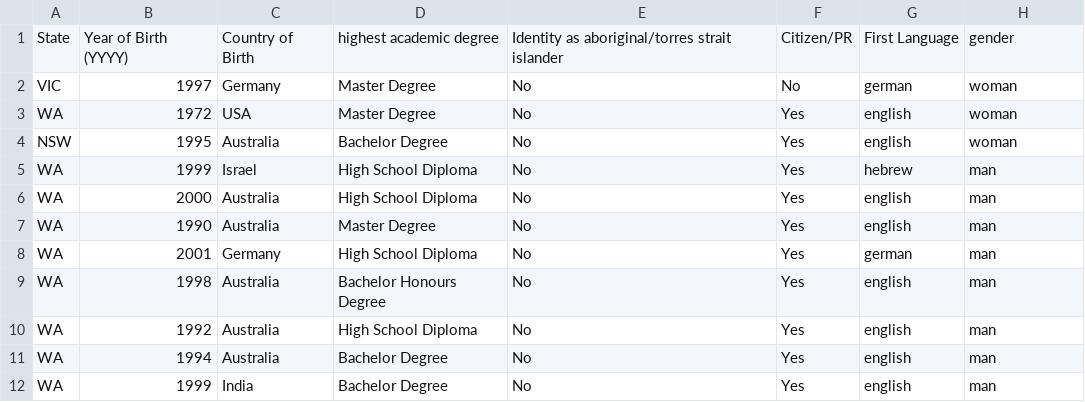
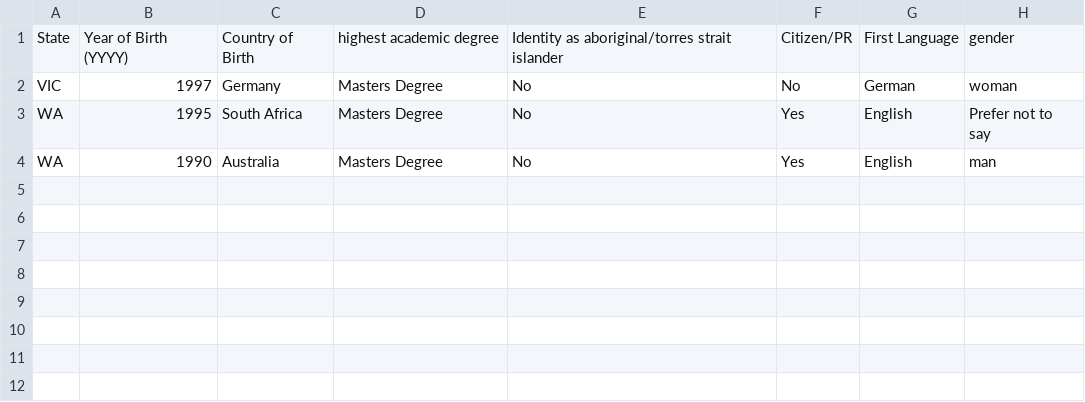
Before and after one commit to Pawsey-Internships/Unintended_Consequences, a CSV file: Dataanalysis_workshop.csv, drawn as a sheet.

Commit message:
test upload data

```diff
--- a/Dataanalysis_workshop.csv
+++ b/Dataanalysis_workshop.csv
@@ -1,12 +1,4 @@
 State,Year of Birth (YYYY),Country of Birth,highest academic degree,Identity as aboriginal/torres strait islander,Citizen/PR,First Language,gender
-VIC,1997,Germany,Master Degree,No,No,german,woman
-WA,1972,USA,Master Degree,No,Yes,english,woman
-NSW,1995,Australia,Bachelor Degree,No,Yes,english,woman
-WA,1999,Israel,High School Diploma,No,Yes,hebrew,man
-WA,2000,Australia,High School Diploma,No,Yes,english,man
-WA,1990,Australia,Master Degree,No,Yes,english,man
-WA,2001,Germany,High School Diploma,No,Yes,german,man
-WA,1998,Australia,Bachelor Honours Degree,No,Yes,english,man
-WA,1992,Australia,High School Diploma,No,Yes,english,man
-WA,1994,Australia,Bachelor Degree,No,Yes,english,man
-WA,1999,India,Bachelor Degree,No,Yes,english,man
+VIC,1997,Germany,Masters Degree,No,No,German,woman
+WA,1995,South Africa,Masters Degree,No,Yes,English,Prefer not to say
+WA,1990,Australia,Masters Degree,No,Yes,English,man
```
Also changed, not shown: 1 other file.
